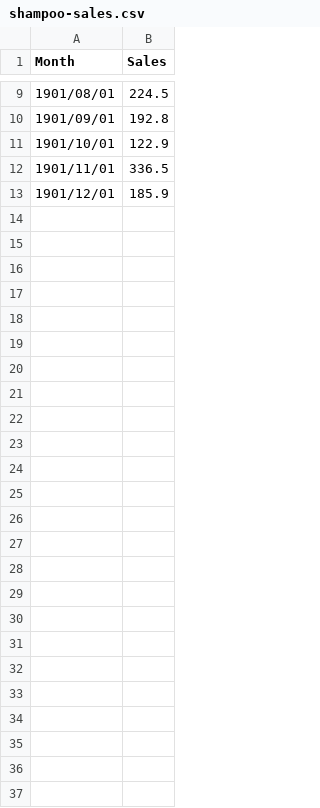
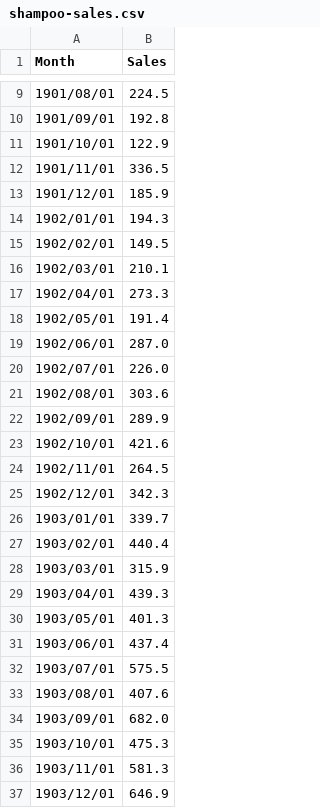
Before and after one commit to yangwohenmai/LSTM, a CSV file: LSTM系列/LSTM单变量2/data_set/shampoo-sales.csv, drawn as a sheet; only a part is shown, gaps mark what is left out.

```diff
--- a/LSTM系列/LSTM单变量2/data_set/shampoo-sales.csv
+++ b/LSTM系列/LSTM单变量2/data_set/shampoo-sales.csv
@@ -13 +13,25 @@
 "1901/12/01",185.9
+"1902/01/01",194.3
+"1902/02/01",149.5
+"1902/03/01",210.1
+"1902/04/01",273.3
+"1902/05/01",191.4
+"1902/06/01",287.0
+"1902/07/01",226.0
+"1902/08/01",303.6
+"1902/09/01",289.9
+"1902/10/01",421.6
+"1902/11/01",264.5
+"1902/12/01",342.3
+"1903/01/01",339.7
+"1903/02/01",440.4
+"1903/03/01",315.9
+"1903/04/01",439.3
+"1903/05/01",401.3
+"1903/06/01",437.4
+"1903/07/01",575.5
+"1903/08/01",407.6
+"1903/09/01",682.0
+"1903/10/01",475.3
+"1903/11/01",581.3
+"1903/12/01",646.9
```
Also changed, not shown: 17 other files.
